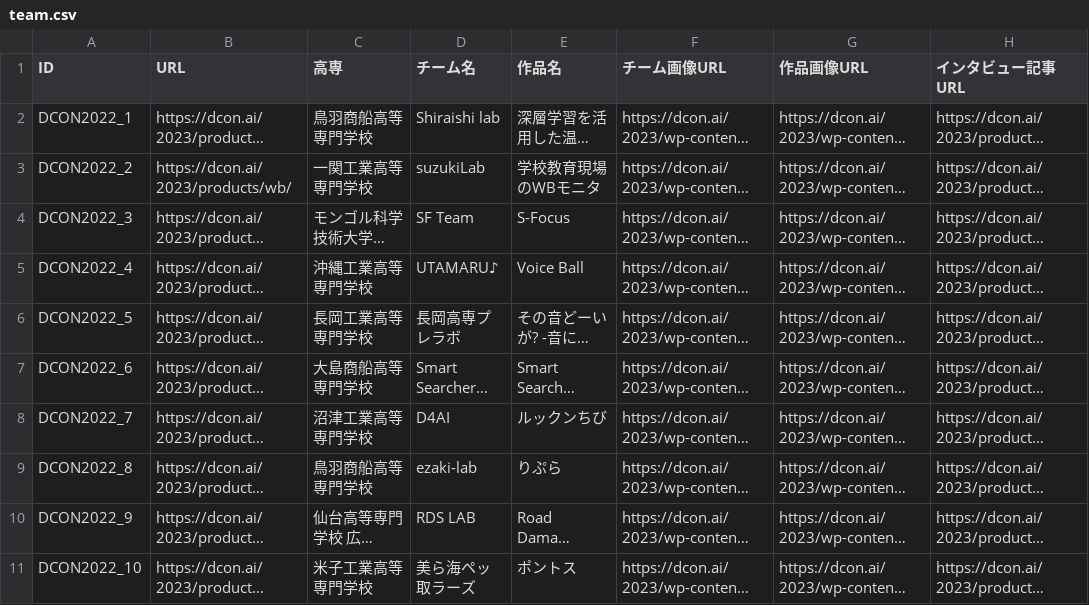
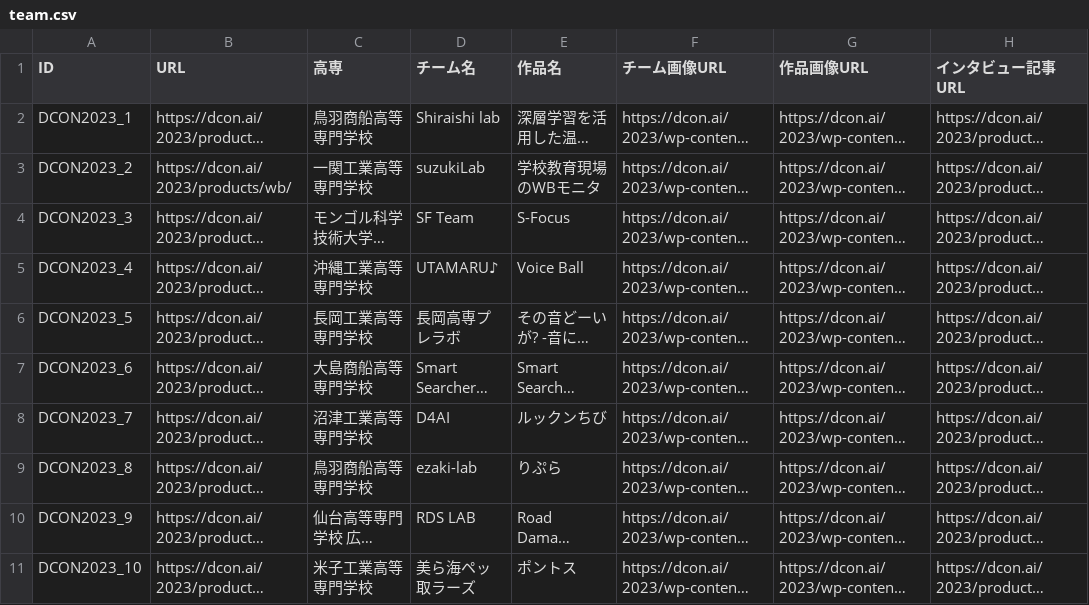
Before and after one commit to codeforkosen/dcon-opendata, a CSV file: data/2023/team.csv, drawn as a sheet; only a part is shown; long unchanged cells end in …; the diff names each change by its address in the sheet, - before the commit and + after, or states it on an @@ line.

```diff
--- a/data/2023/team.csv
+++ b/data/2023/team.csv
-A2 (ID): DCON2022_1
+A2 (ID): DCON2023_1
-A3 (ID): DCON2022_2
+A3 (ID): DCON2023_2
-A4 (ID): DCON2022_3
+A4 (ID): DCON2023_3
-A5 (ID): DCON2022_4
+A5 (ID): DCON2023_4
-A6 (ID): DCON2022_5
+A6 (ID): DCON2023_5
-A7 (ID): DCON2022_6
+A7 (ID): DCON2023_6
-A8 (ID): DCON2022_7
+A8 (ID): DCON2023_7
-A9 (ID): DCON2022_8
+A9 (ID): DCON2023_8
-A10 (ID): DCON2022_9
+A10 (ID): DCON2023_9
-A11 (ID): DCON2022_10
+A11 (ID): DCON2023_10
```
Also changed, not shown: data/2023/team_keywoard_by_AI.csv.
